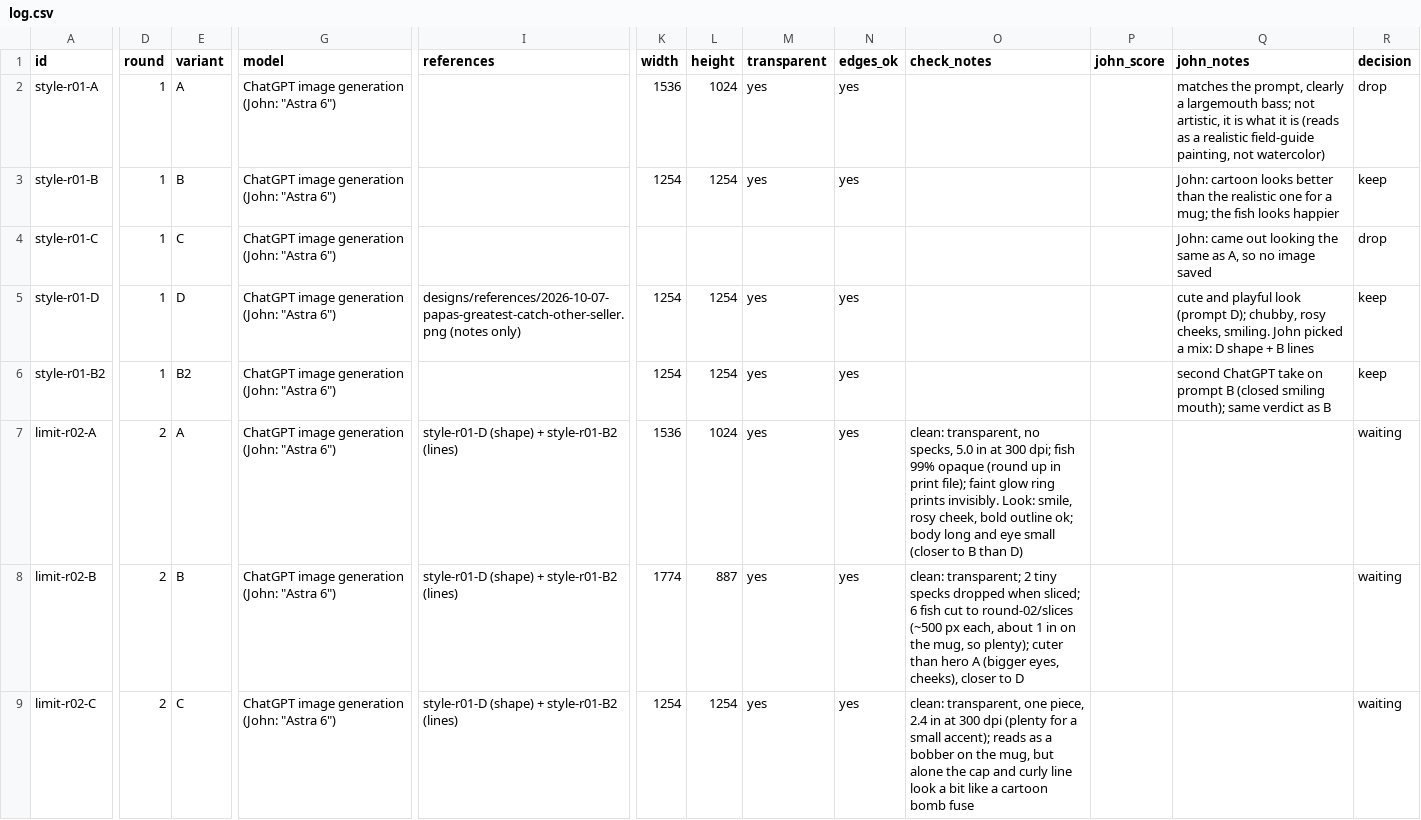
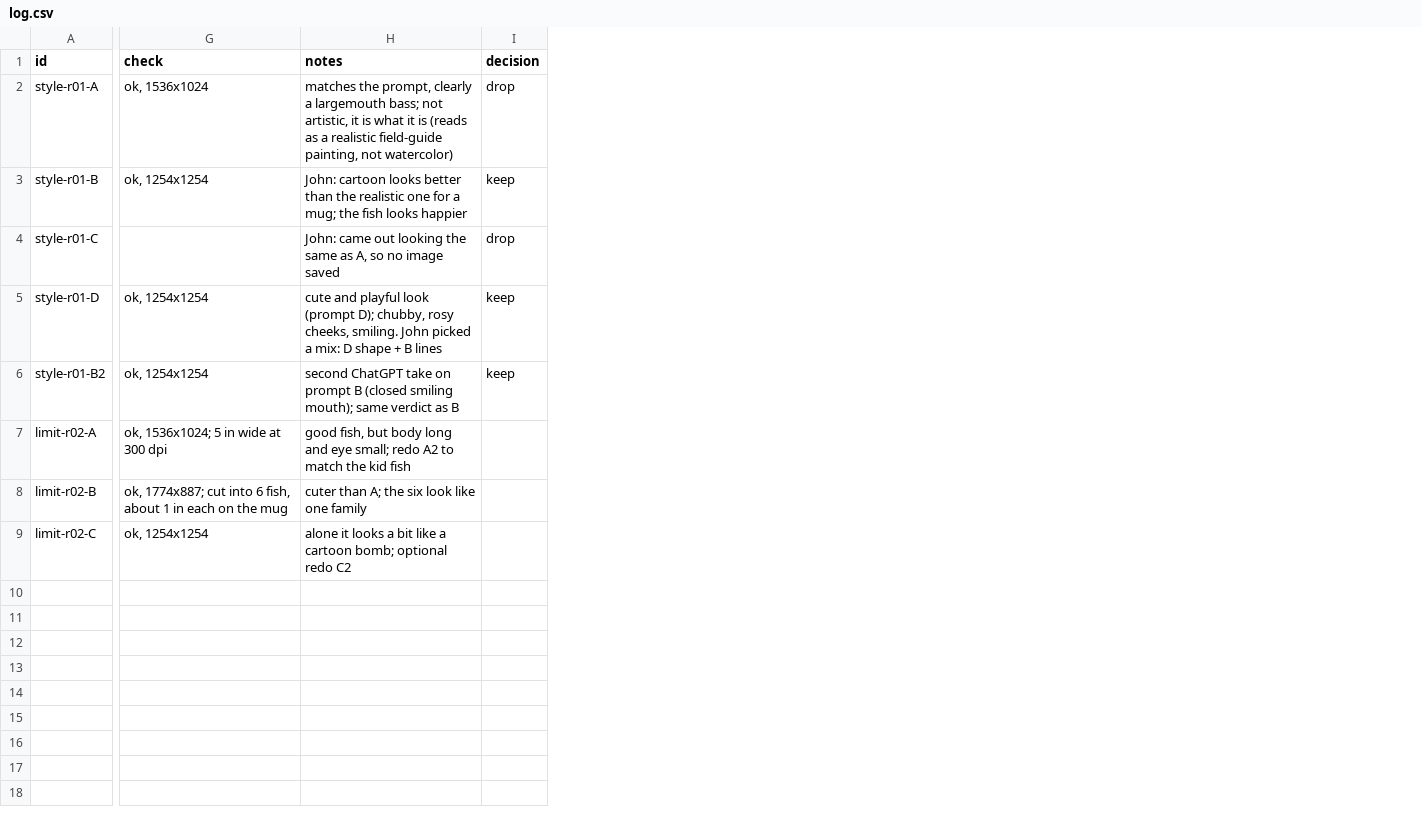
Before and after one commit to JMar323/dinner-bell-co, a CSV file: art/log.csv, drawn as a sheet; only a part is shown, gaps mark what is left out; removed rows and columns are numbered as before the commit, all else as after; the diff names each change by its address in the sheet, - before the commit and + after, or states it on an @@ line.

```diff
--- a/art/log.csv
+++ b/art/log.csv
-column D (round), rows 2-9: 1 | 1 | 1 | 1 | 1 | 2 | 2 | 2
-column E (variant), rows 2-9: A | B | C | D | B2 | A | B | C
-column G (model), rows 2-9: all ChatGPT image generation (John: "Astra 6")
-column I (references), rows 5-9: designs/references/2026-10-07-papas-greatest-catch-other-seller.png (notes only) |  | style-r01-D (shape) + style-r01-B2 (lines) | style-r01-D (shape) + style-r01-B2 (lines) | style-r01-D (shape) + style-r01-B2 (lines)
-column K (width), rows 2-9: 1536 | 1254 |  | 1254 | 1254 | 1536 | 1774 | 1254
-column L (height), rows 2-9: 1024 | 1254 |  | 1254 | 1254 | 1024 | 887 | 1254
-column M (transparent), rows 2-9: yes | yes |  | yes | yes | yes | yes | yes
-column N (edges_ok), rows 2-9: yes | yes |  | yes | yes | yes | yes | yes
-column O (check_notes), rows 7-9: clean: transparent, no specks, 5.0 in at 300 dpi; fish 99% opaque (round up in print file); faint glow ring prints invisibly. Look: smile, rosy cheek, bold outline ok; body long and eye small (closer to B than D) | clean: transparent; 2 tiny specks dropped when sliced; 6 fish cut to round-02/slices (~500 px each, about 1 in on the mug, so plenty); cuter than hero A (bigger eyes, cheeks), closer to D | clean: transparent, one piece, 2.4 in at 300 dpi (plenty for a small accent); reads as a bobber on the mug, but alone the cap and curly line look a bit like a cartoon bomb fuse
-column P (john_score), empty
+column G (check), rows 2-9: ok, 1536x1024 | ok, 1254x1254 |  | ok, 1254x1254 | ok, 1254x1254 | ok, 1536x1024; 5 in wide at 300 dpi | ok, 1774x887; cut into 6 fish, about 1 in each on the mug | ok, 1254x1254
-H1: john_notes
+H1: notes
-H7 (notes): (empty)
+H7 (notes): good fish, but body long and eye small; redo A2 to match the kid fish
-I7:I9 (decision): waiting
+I7:I9 (decision): (empty)
-H8 (notes): (empty)
+H8 (notes): cuter than A; the six look like one family
-H9 (notes): (empty)
+H9 (notes): alone it looks a bit like a cartoon bomb; optional redo C2
```
Also changed, not shown: 5 other files.
